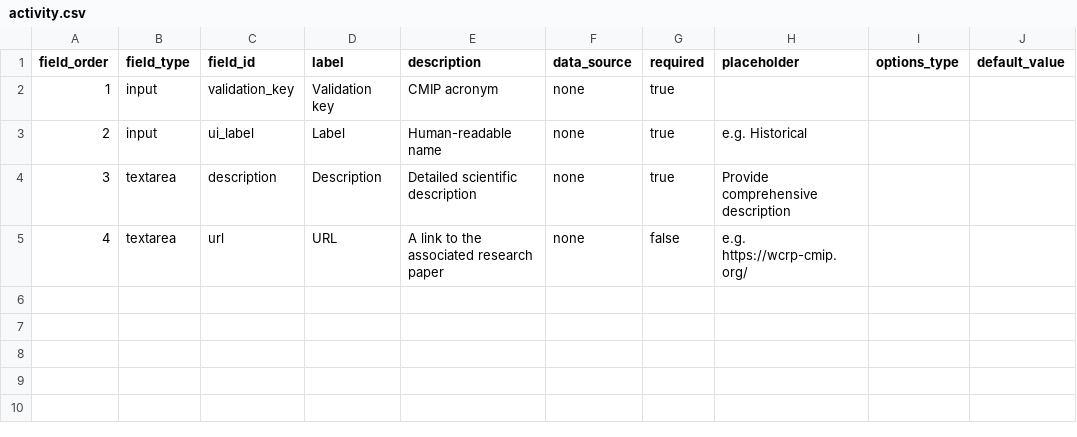
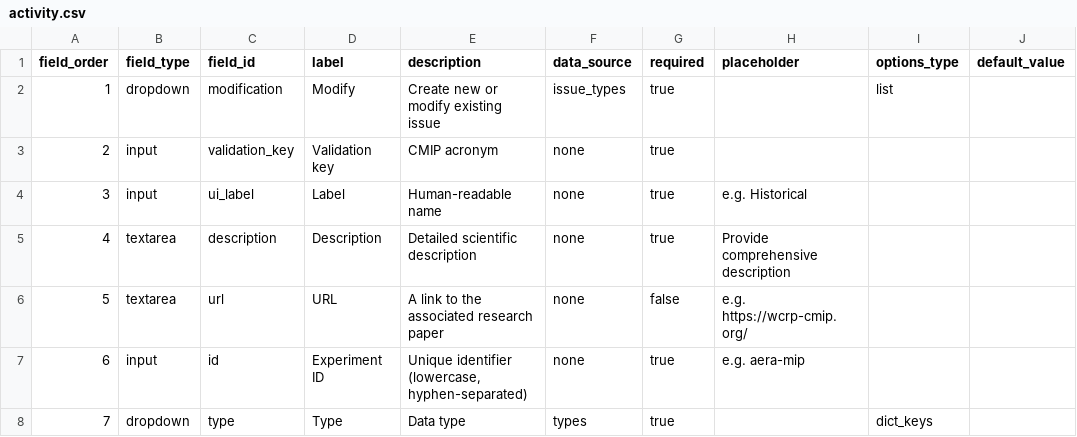
Before and after one commit to mo-laurenboon/WCRP-universe-template-generation-workflow, a CSV file: .github/GEN_ISSUE_TEMPLATE/activity.csv, drawn as a sheet.

```diff
--- a/.github/GEN_ISSUE_TEMPLATE/activity.csv
+++ b/.github/GEN_ISSUE_TEMPLATE/activity.csv
@@ -1,5 +1,8 @@
 field_order,field_type,field_id,label,description,data_source,required,placeholder,options_type,default_value
-1,input,validation_key,Validation key,CMIP acronym,none,true,,,
-2,input,ui_label,Label,Human-readable name,none,true,e.g. Historical,,
-3,textarea,description,Description,Detailed scientific description,none,true,Provide comprehensive description,,
-4,textarea,url,URL,A link to the associated research paper,none,false,e.g. https://wcrp-cmip.org/,,
+1,dropdown,modification,Modify,Create new or modify existing issue,issue_types,true,,list,
+2,input,validation_key,Validation key,CMIP acronym,none,true,,,
+3,input,ui_label,Label,Human-readable name,none,true,e.g. Historical,,
+4,textarea,description,Description,Detailed scientific description,none,true,Provide comprehensive description,,
+5,textarea,url,URL,A link to the associated research paper,none,false,e.g. https://wcrp-cmip.org/,,
+6,input,id,Experiment ID,"Unique identifier (lowercase, hyphen-separated)",none,true,e.g. aera-mip,,
+7,dropdown,type,Type,Data type,types,true,,dict_keys,
```
Also changed, not shown: .github/GEN_ISSUE_TEMPLATE/archive_id.csv, .github/GEN_ISSUE_TEMPLATE/frequency.csv, 56 other files.
